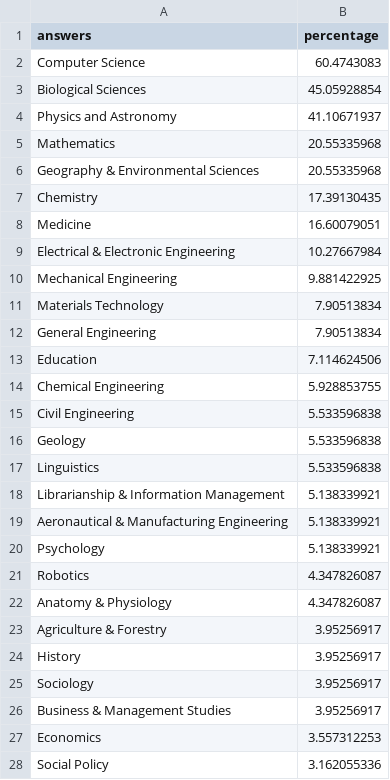
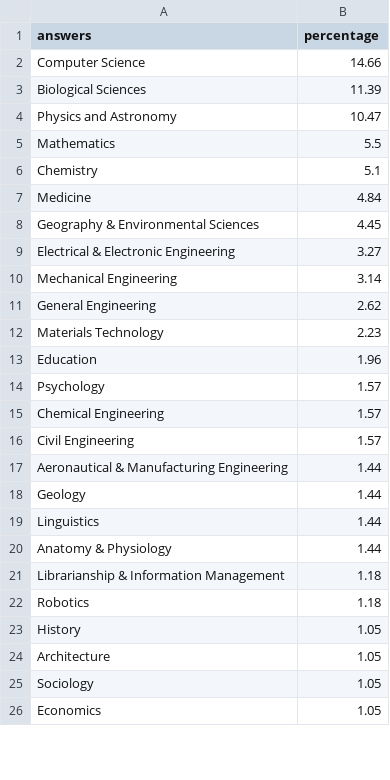
Before and after one commit to softwaresaved/Graphing-for-presentations, a CSV file: data/currentEmp13.csv, drawn as a sheet; only a part is shown; the diff covers the shown part only.

```diff
--- a/data/currentEmp13.csv
+++ b/data/currentEmp13.csv
@@ -1,28 +1,26 @@
 answers,percentage
-Computer Science,60.4743083
-Biological Sciences,45.05928854
-Physics and Astronomy,41.10671937
-Mathematics,20.55335968
-Geography & Environmental Sciences,20.55335968
-Chemistry,17.39130435
-Medicine,16.60079051
-Electrical & Electronic Engineering,10.27667984
-Mechanical Engineering,9.881422925
-Materials Technology,7.90513834
-General Engineering,7.90513834
-Education,7.114624506
-Chemical Engineering,5.928853755
-Civil Engineering,5.533596838
-Geology,5.533596838
-Linguistics,5.533596838
-Librarianship & Information Management,5.138339921
-Aeronautical & Manufacturing Engineering,5.138339921
-Psychology,5.138339921
-Robotics,4.347826087
-Anatomy & Physiology,4.347826087
-Agriculture & Forestry,3.95256917
-History,3.95256917
-Sociology,3.95256917
-Business & Management Studies,3.95256917
-Economics,3.557312253
-Social Policy,3.162055336
+Computer Science,14.66
+Biological Sciences,11.39
+Physics and Astronomy,10.47
+Mathematics,5.5
+Chemistry,5.1
+Medicine,4.84
+Geography & Environmental Sciences,4.45
+Electrical & Electronic Engineering,3.27
+Mechanical Engineering,3.14
+General Engineering,2.62
+Materials Technology,2.23
+Education,1.96
+Psychology,1.57
+Chemical Engineering,1.57
+Civil Engineering,1.57
+Aeronautical & Manufacturing Engineering,1.44
+Geology,1.44
+Linguistics,1.44
+Anatomy & Physiology,1.44
+Librarianship & Information Management,1.18
+Robotics,1.18
+History,1.05
+Architecture,1.05
+Sociology,1.05
+Economics,1.05
```
Also changed, not shown: 26 added rows, 26 removed rows and 12 edited cells elsewhere in this file, data/currentEmp13p2.csv, data/edu2.csv, 45 other files.
